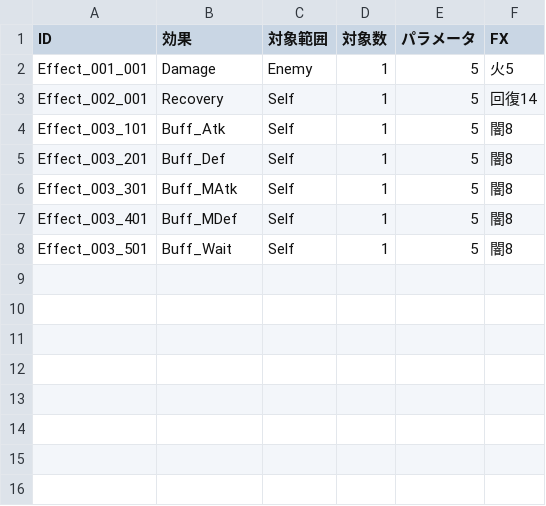
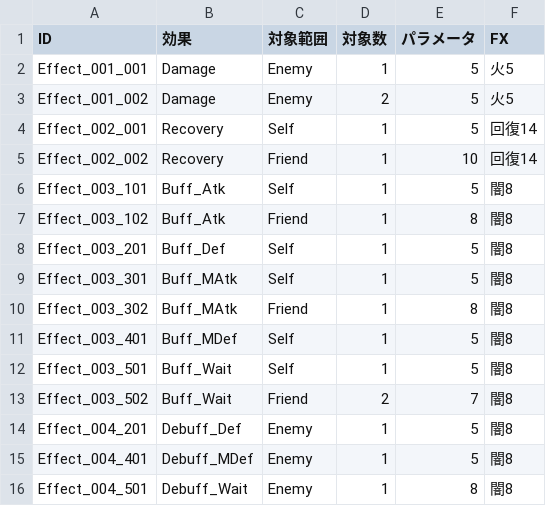
Before and after one commit to kou-yeung/Alice, a CSV file: prog/client/Alice/Assets/AddressableAssets/Entities/Effect.csv, drawn as a sheet; the diff names each change by its address in the sheet, - before the commit and + after, or states it on an @@ line.

```diff
--- a/prog/client/Alice/Assets/AddressableAssets/Entities/Effect.csv
+++ b/prog/client/Alice/Assets/AddressableAssets/Entities/Effect.csv
+row 3: Effect_001_002 | Damage | Enemy | 2 | 5 | 火5
+row 5: Effect_002_002 | Recovery | Friend | 1 | 10 | 回復14
+row 7: Effect_003_102 | Buff_Atk | Friend | 1 | 8 | 闇8
+row 10: Effect_003_302 | Buff_MAtk | Friend | 1 | 8 | 闇8
+row 13: Effect_003_502 | Buff_Wait | Friend | 2 | 7 | 闇8
+row 14: Effect_004_201 | Debuff_Def | Enemy | 1 | 5 | 闇8
+row 15: Effect_004_401 | Debuff_MDef | Enemy | 1 | 5 | 闇8
+row 16: Effect_004_501 | Debuff_Wait | Enemy | 1 | 8 | 闇8
```
Also changed, not shown: prog/client/Alice/Assets/AddressableAssets/Entities/Character.csv, prog/client/Alice/Assets/AddressableAssets/Entities/Skill.csv, 7 other files.
